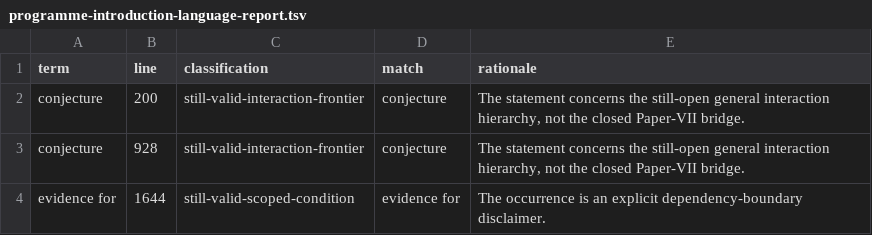
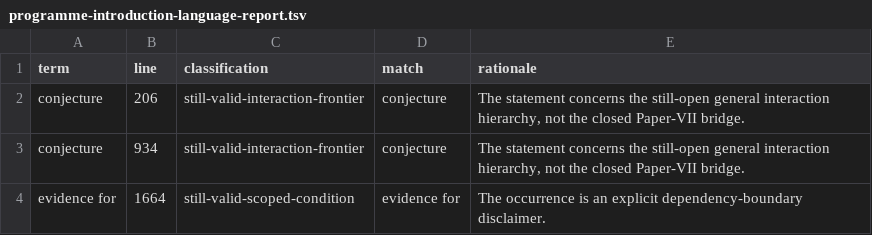
Before and after one commit to area9innovation/weyl-gravity, a TSV file: symbolic/programme-introduction-language-report.tsv, drawn as a sheet.

Commit message:
Add cross-programme D-quotient dossier

```diff
--- a/symbolic/programme-introduction-language-report.tsv
+++ b/symbolic/programme-introduction-language-report.tsv
@@ -1,4 +1,4 @@
 term	line	classification	match	rationale
-conjecture	200	still-valid-interaction-frontier	conjecture	The statement concerns the still-open general interaction hierarchy, not the closed Paper-VII bridge.
-conjecture	928	still-valid-interaction-frontier	conjecture	The statement concerns the still-open general interaction hierarchy, not the closed Paper-VII bridge.
-evidence for	1644	still-valid-scoped-condition	evidence for	The occurrence is an explicit dependency-boundary disclaimer.
+conjecture	206	still-valid-interaction-frontier	conjecture	The statement concerns the still-open general interaction hierarchy, not the closed Paper-VII bridge.
+conjecture	934	still-valid-interaction-frontier	conjecture	The statement concerns the still-open general interaction hierarchy, not the closed Paper-VII bridge.
+evidence for	1664	still-valid-scoped-condition	evidence for	The occurrence is an explicit dependency-boundary disclaimer.
```
Also changed, not shown: 22 other files.
